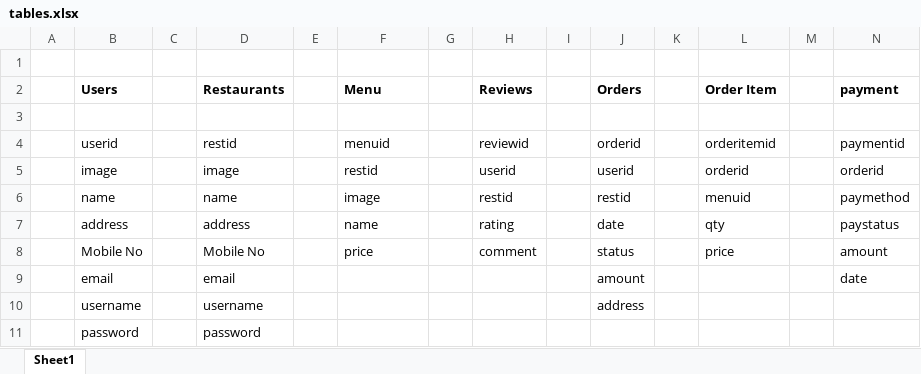
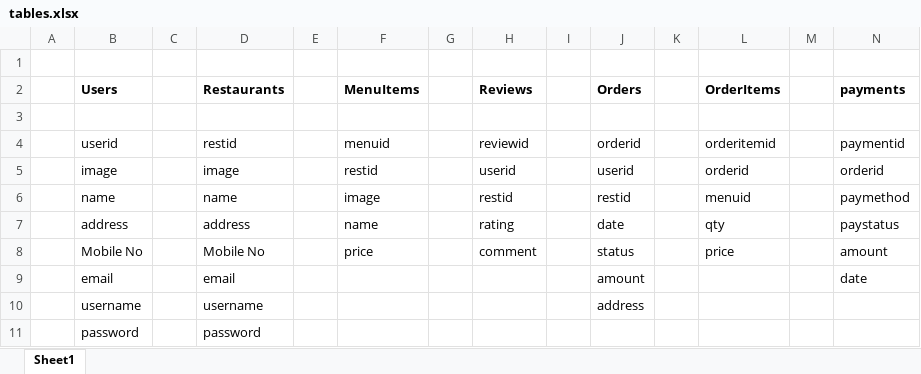
Before and after one commit to rashadamd/CampusEats, an Excel workbook: tables.xlsx, sheet Sheet1, drawn as a sheet; values as stored, in another font and other column widths than the file's, no borders; the diff names each change by its address in the sheet, - before the commit and + after, or states it on an @@ line.

```diff
--- a/tables.xlsx (sheet Sheet1)
+++ b/tables.xlsx (sheet Sheet1)
-F2: Menu
+F2: MenuItems
-L2: Order Item
+L2: OrderItems
-N2: payment
+N2: payments
```
Also changed, not shown: 13 other files.
